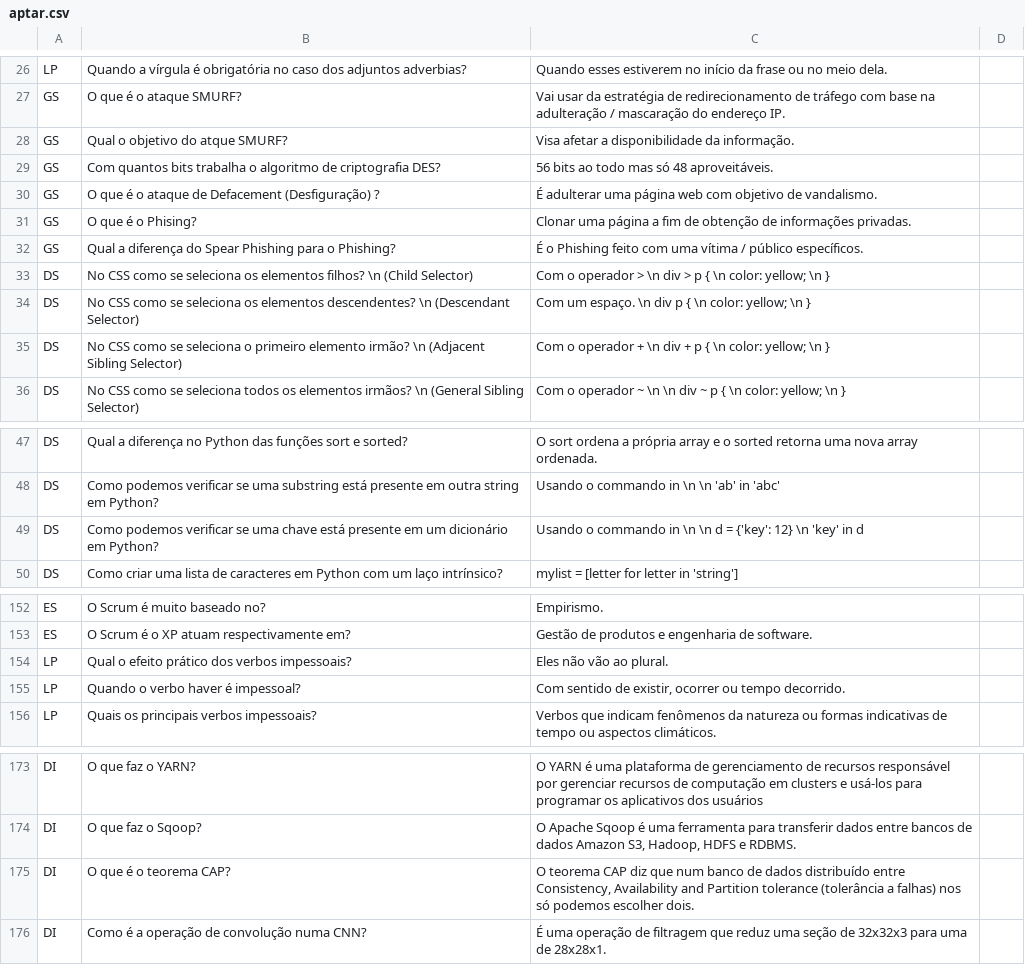
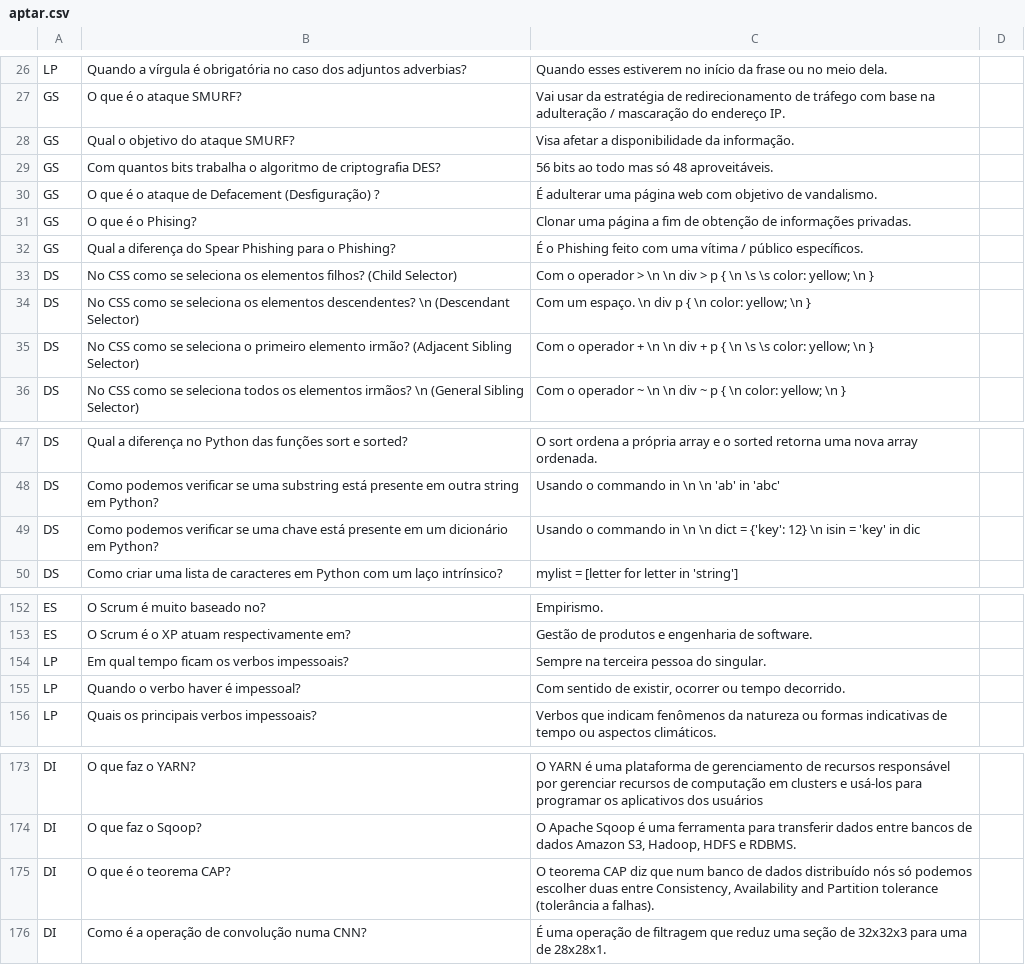
Before and after one commit to pointel-com-br/www.pointel, a CSV file: public/picard/aptar.csv (was public/aptar/aptar.csv), drawn as a sheet; only a part is shown, gaps mark what is left out; the diff covers the shown part only.

```diff
--- a/public/aptar/aptar.csv
+++ b/public/picard/aptar.csv
@@ -27,3 +27,3 @@ LP,"Quando a vírgula é obrigatória no caso dos adjuntos adverbias?","Quando e
 GS,"O que é o ataque SMURF?","Vai usar da estratégia de redirecionamento de tráfego com base na adulteração / mascaração do endereço IP."
-GS,"Qual o objetivo do atque SMURF?","Visa afetar a disponibilidade da informação."
+GS,"Qual o objetivo do ataque SMURF?","Visa afetar a disponibilidade da informação."
 GS,"Com quantos bits trabalha o algoritmo de criptografia DES?","56 bits ao todo mas só 48 aproveitáveis."
@@ -32,5 +32,5 @@ GS,"O que é o Phising?","Clonar uma página a fim de obtenção de informaçõe
 GS,"Qual a diferença do Spear Phishing para o Phishing?","É o Phishing feito com uma vítima / público específicos."
-DS,"No CSS como se seleciona os elementos filhos? \n (Child Selector)","Com o operador > \n div > p { \n   color: yellow; \n }"
+DS,"No CSS como se seleciona os elementos filhos? (Child Selector)","Com o operador > \n  \n div > p { \n  \s  \s color: yellow; \n }"
 DS,"No CSS como se seleciona os elementos descendentes? \n (Descendant Selector)","Com um espaço. \n div p { \n   color: yellow; \n }"
-DS,"No CSS como se seleciona o primeiro elemento irmão? \n (Adjacent Sibling Selector)","Com o operador + \n div + p { \n   color: yellow; \n }"
+DS,"No CSS como se seleciona o primeiro elemento irmão? (Adjacent Sibling Selector)","Com o operador + \n  \n div + p { \n  \s  \s color: yellow; \n }"
 DS,"No CSS como se seleciona todos os elementos irmãos? \n (General Sibling Selector)","Com o operador ~ \n  \n div ~ p { \n   color: yellow; \n }"
@@ -48,3 +48,3 @@ DS,"Qual a diferença no Python das funções sort e sorted?","O sort ordena a p
 DS,"Como podemos verificar se uma substring está presente em outra string em Python?","Usando o commando in \n  \n 'ab' in 'abc'"
-DS,"Como podemos verificar se uma chave está presente em um dicionário em Python?","Usando o commando in \n  \n d = {'key': 12} \n 'key' in d"
+DS,"Como podemos verificar se uma chave está presente em um dicionário em Python?","Usando o commando in \n  \n dict = {'key': 12} \n isin = 'key' in dic"
 DS,"Como criar uma lista de caracteres em Python com um laço intrínsico?","mylist = [letter for letter in 'string']"
@@ -153,3 +153,3 @@ ES,"O Scrum é muito baseado no?",Empirismo.
 ES,"O Scrum é o XP atuam respectivamente em?","Gestão de produtos e engenharia de software."
-LP,"Qual o efeito prático dos verbos impessoais?","Eles não vão ao plural."
+LP,"Em qual tempo ficam os verbos impessoais?","Sempre na terceira pessoa do singular."
 LP,"Quando o verbo haver é impessoal?","Com sentido de existir, ocorrer ou tempo decorrido."
@@ -174,3 +174,3 @@ DI,"O que faz o YARN?","O YARN é uma plataforma de gerenciamento de recursos re
 DI,"O que faz o Sqoop?","O Apache Sqoop é uma ferramenta para transferir dados entre bancos de dados Amazon S3, Hadoop, HDFS e RDBMS."
-DI,"O que é o teorema CAP?","O teorema CAP diz que num banco de dados distribuído entre Consistency, Availability and Partition tolerance (tolerância a falhas) nos só podemos escolher dois."
+DI,O que é o teorema CAP?,"O teorema CAP diz que num banco de dados distribuído nós só podemos escolher duas entre Consistency, Availability and Partition tolerance (tolerância a falhas)."
 DI,"Como é a operação de convolução numa CNN?","É uma operação de filtragem que reduz uma seção de 32x32x3 para uma de 28x28x1."
```
Also changed, not shown: 17 added rows, 2 removed rows and 19 edited cells elsewhere in this file, 15 other files.
